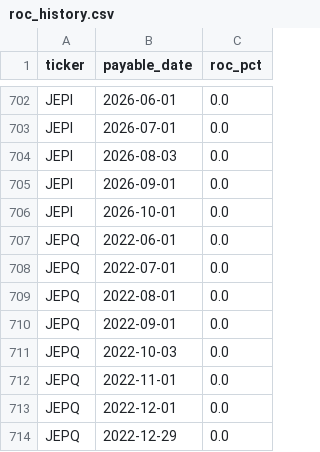
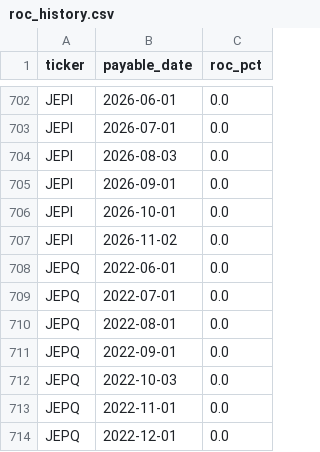
Before and after one commit to jimzucker/TrueYield, a CSV file: data/roc_history.csv, drawn as a sheet; only a part is shown, gaps mark what is left out; the shorter side is filled out with more unchanged rows.

```diff
--- a/data/roc_history.csv
+++ b/data/roc_history.csv
@@ -706,2 +706,3 @@ JEPI,2026-09-01,0.0
 JEPI,2026-10-01,0.0
+JEPI,2026-11-02,0.0
 JEPQ,2022-06-01,0.0
```
Also changed, not shown: data/distributions_history.csv, 7 other files.
